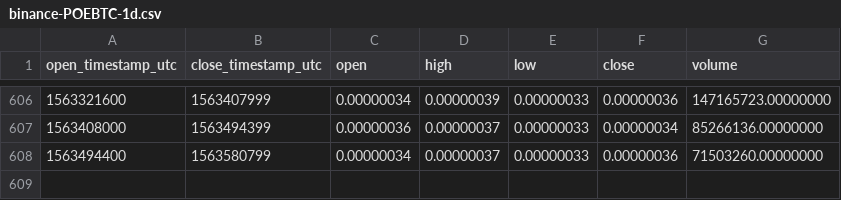
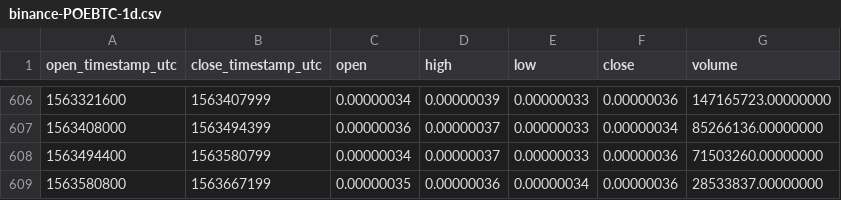
Before and after one commit to cryptobigbro/binance-POEBTC, a CSV file: binance-POEBTC-1d.csv, drawn as a sheet; only a part is shown, gaps mark what is left out; the diff names each change by its address in the sheet, - before the commit and + after, or states it on an @@ line.

Commit message:
Update OHLCV data.

```diff
--- a/binance-POEBTC-1d.csv
+++ b/binance-POEBTC-1d.csv
+row 609: 1563580800 | 1563667199 | 0.00000035 | 0.00000036 | 0.00000034 | 0.00000036 | 28533837.00000000
```
Also changed, not shown: 1 other file.
